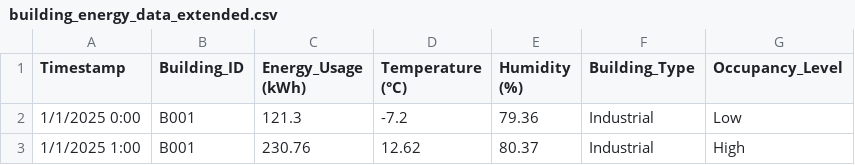
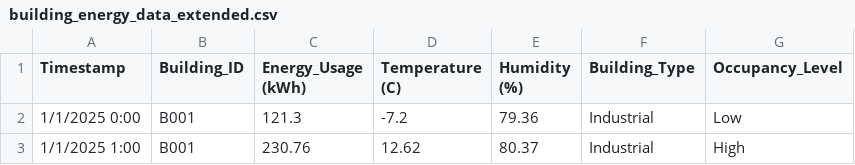
Before and after one commit to sboseSIT/CPE551_Group_Project_F25, a CSV file: building_energy_data_extended.csv, drawn as a sheet; only a part is shown.

Commit message:
Add files via upload
Updated CSV file Temp. Column Name. Was causing an error previously.

Key changes: Previously, the dataframe only had data for 1 building. This was initially setup like this to act as a test subject. However, I had not realized that the attributes and setup of the classes would not work if multiple buildings were considered. I went through and changed the Building and BuildingCalc classes to work across all building types. Building now represents all the buildings in the dataset. Functions within the two classes were also updated accordingly. Since we are no longer assigning Building ID and Building type separately, I commented out the functions/code that relied on it. Also updated the While True loop to print the full dataset rather than a single building at a time- necessary change since the class was updated.

```diff
--- a/building_energy_data_extended.csv
+++ b/building_energy_data_extended.csv
@@ -1,2 +1,2 @@
-Timestamp,Building_ID,Energy_Usage (kWh),Temperature (°C),Humidity (%),Building_Type,Occupancy_Level
+Timestamp,Building_ID,Energy_Usage (kWh),Temperature (C),Humidity (%),Building_Type,Occupancy_Level
 1/1/2025 0:00,B001,121.3,-7.2,79.36,Industrial,Low
```
Also changed, not shown: 1 other file.
